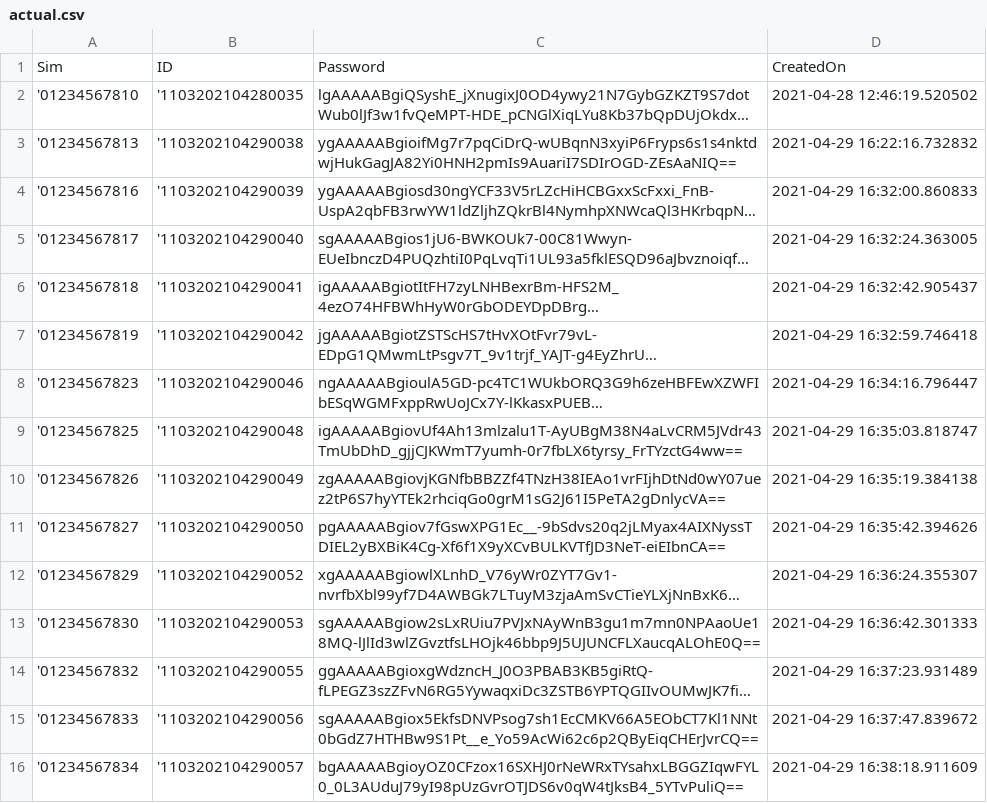
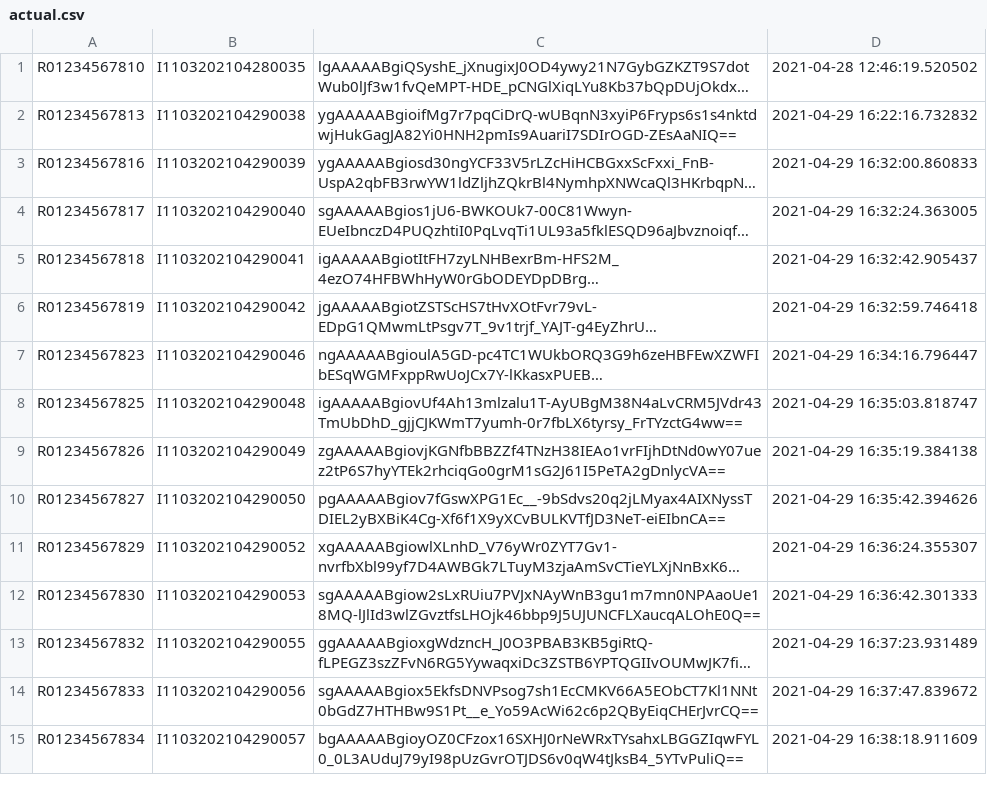
Before and after one commit to arrafi-musabbir/GUI, a CSV file: actual.csv, drawn as a sheet; only a part is shown; long unchanged cells end in …; removed rows and columns are numbered as before the commit, all else as after; the diff covers the shown part only; the diff names each change by its address in the sheet, - before the commit and + after, or states it on an @@ line.

```diff
--- a/actual.csv
+++ b/actual.csv
-row 1: Sim | ID | Password | CreatedOn
-A1: '01234567810
+A1: R01234567810
-B1: '1103202104280035
+B1: I1103202104280035
-A2: '01234567813
+A2: R01234567813
-B2: '1103202104290038
+B2: I1103202104290038
-A3: '01234567816
+A3: R01234567816
-B3: '1103202104290039
+B3: I1103202104290039
-A4: '01234567817
+A4: R01234567817
-B4: '1103202104290040
+B4: I1103202104290040
-A5: '01234567818
+A5: R01234567818
-B5: '1103202104290041
+B5: I1103202104290041
-A6: '01234567819
+A6: R01234567819
-B6: '1103202104290042
+B6: I1103202104290042
-A7: '01234567823
+A7: R01234567823
-B7: '1103202104290046
+B7: I1103202104290046
-A8: '01234567825
+A8: R01234567825
-B8: '1103202104290048
+B8: I1103202104290048
-A9: '01234567826
+A9: R01234567826
-B9: '1103202104290049
+B9: I1103202104290049
-A10: '01234567827
+A10: R01234567827
-B10: '1103202104290050
+B10: I1103202104290050
-A11: '01234567829
+A11: R01234567829
-B11: '1103202104290052
+B11: I1103202104290052
-A12: '01234567830
+A12: R01234567830
-B12: '1103202104290053
+B12: I1103202104290053
-A13: '01234567832
+A13: R01234567832
-B13: '1103202104290055
+B13: I1103202104290055
-A14: '01234567833
+A14: R01234567833
-B14: '1103202104290056
+B14: I1103202104290056
-A15: '01234567834
+A15: R01234567834
-B15: '1103202104290057
+B15: I1103202104290057
```
Also changed, not shown: 100 edited cells elsewhere in this file, 3 other files.
